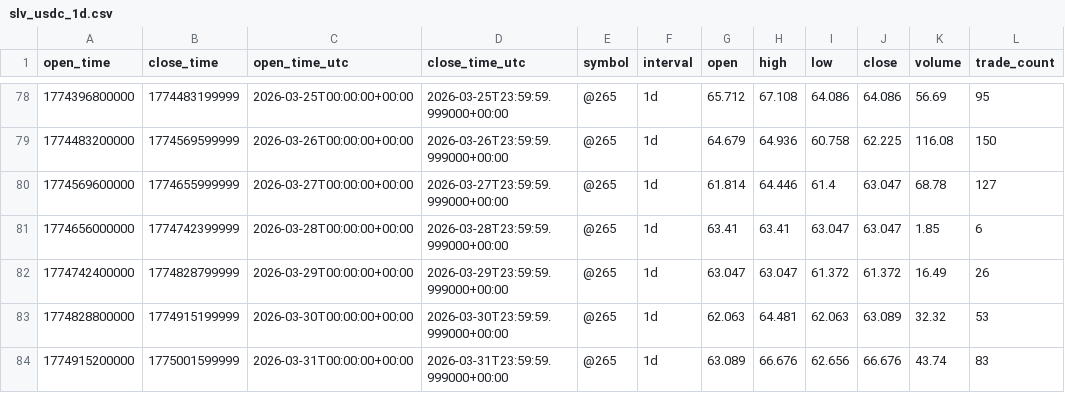
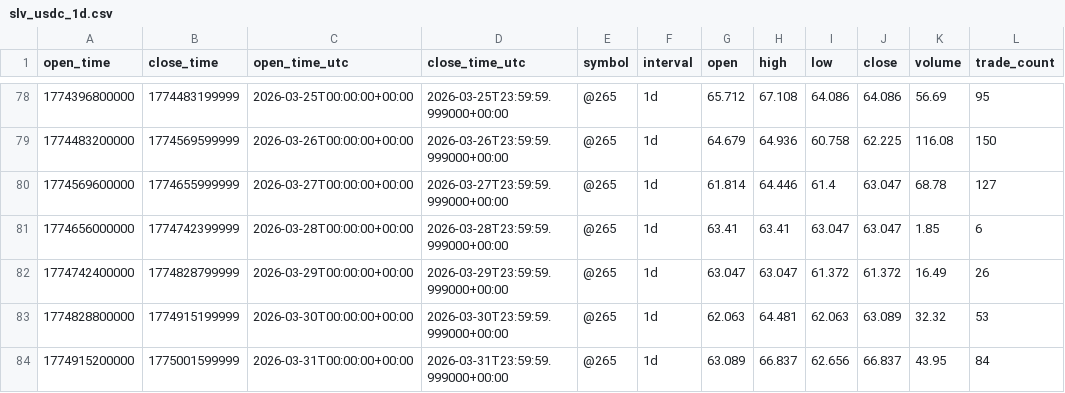
Before and after one commit to ael-dev3/Silver-terminal, a CSV file: data/hyperliquid/slv_usdc_1d.csv, drawn as a sheet; only a part is shown, gaps mark what is left out.

```diff
--- a/data/hyperliquid/slv_usdc_1d.csv
+++ b/data/hyperliquid/slv_usdc_1d.csv
@@ -83,2 +83,2 @@ open_time,close_time,open_time_utc,close_time_utc,symbol,interval,open,high,low,
 1774828800000,1774915199999,2026-03-30T00:00:00+00:00,2026-03-30T23:59:59.999000+00:00,@265,1d,62.063,64.481,62.063,63.089,32.32,53
-1774915200000,1775001599999,2026-03-31T00:00:00+00:00,2026-03-31T23:59:59.999000+00:00,@265,1d,63.089,66.676,62.656,66.676,43.74,83
+1774915200000,1775001599999,2026-03-31T00:00:00+00:00,2026-03-31T23:59:59.999000+00:00,@265,1d,63.089,66.837,62.656,66.837,43.95,84
```
Also changed, not shown: data/hyperliquid/slv_usdc_15m.csv, data/hyperliquid/slv_usdc_1h.csv, 13 other files.
